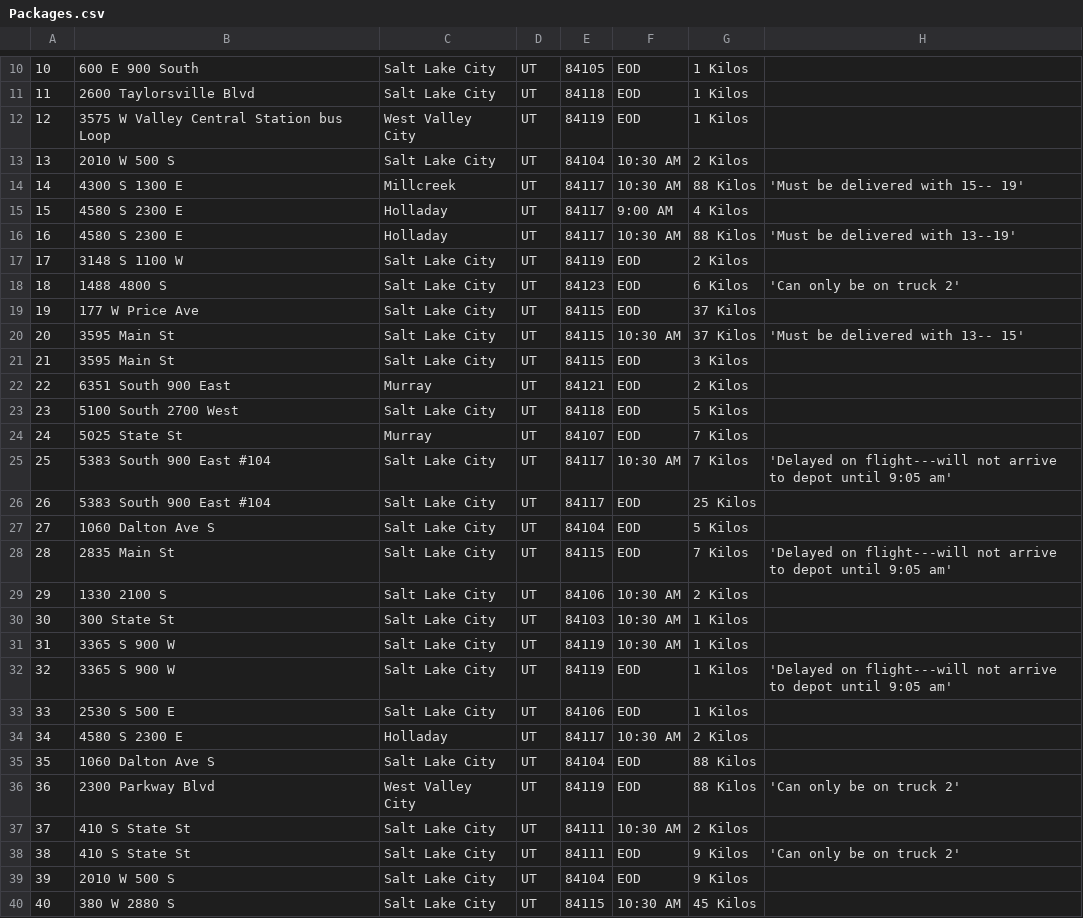
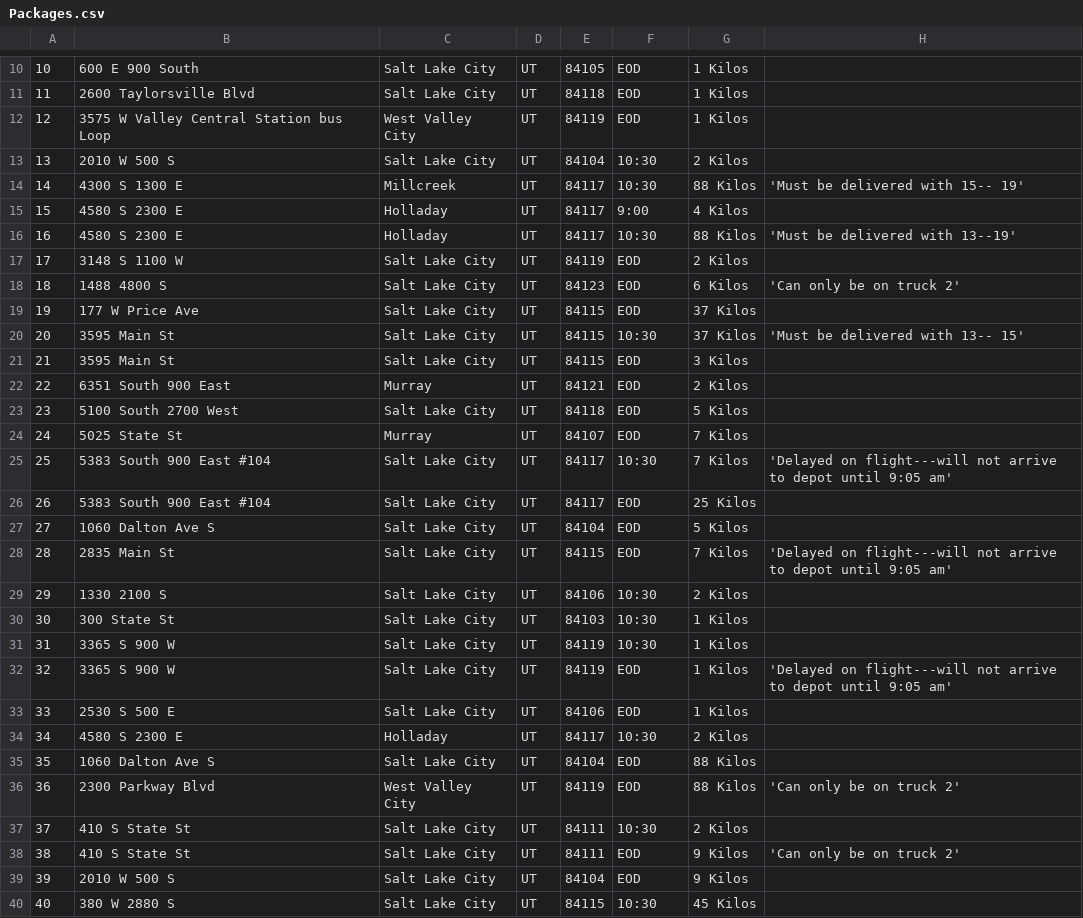
Before and after one commit to ConnorCable/DSA2, a CSV file: CSV/Packages.csv, drawn as a sheet; only a part is shown, gaps mark what is left out; the diff covers the shown part only.

```diff
--- a/CSV/Packages.csv
+++ b/CSV/Packages.csv
@@ -12,6 +12,6 @@
 12,3575 W Valley Central Station bus Loop,West Valley City,UT,84119,EOD,1 Kilos,,,,,,
-13,2010 W 500 S,Salt Lake City,UT,84104,10:30 AM,2 Kilos,,,,,,
-14,4300 S 1300 E,Millcreek,UT,84117,10:30 AM,88 Kilos,'Must be delivered with 15-- 19',,,,,
-15,4580 S 2300 E,Holladay,UT,84117,9:00 AM,4 Kilos,,,,,,
-16,4580 S 2300 E,Holladay,UT,84117,10:30 AM,88 Kilos,'Must be delivered with 13--19',,,,,
+13,2010 W 500 S,Salt Lake City,UT,84104,10:30,2 Kilos,,,,,,
+14,4300 S 1300 E,Millcreek,UT,84117,10:30,88 Kilos,'Must be delivered with 15-- 19',,,,,
+15,4580 S 2300 E,Holladay,UT,84117,9:00,4 Kilos,,,,,,
+16,4580 S 2300 E,Holladay,UT,84117,10:30,88 Kilos,'Must be delivered with 13--19',,,,,
 17,3148 S 1100 W,Salt Lake City,UT,84119,EOD,2 Kilos,,,,,,
@@ -19,3 +19,3 @@
 19,177 W Price Ave,Salt Lake City,UT,84115,EOD,37 Kilos,,,,,,
-20,3595 Main St,Salt Lake City,UT,84115,10:30 AM,37 Kilos,'Must be delivered with 13-- 15',,,,,
+20,3595 Main St,Salt Lake City,UT,84115,10:30,37 Kilos,'Must be delivered with 13-- 15',,,,,
 21,3595 Main St,Salt Lake City,UT,84115,EOD,3 Kilos,,,,,,
@@ -24,3 +24,3 @@
 24,5025 State St,Murray,UT,84107,EOD,7 Kilos,,,,,,
-25,5383 South 900 East #104,Salt Lake City,UT,84117,10:30 AM,7 Kilos,'Delayed on flight---will not arrive to depot until 9:05 am',,,,,
+25,5383 South 900 East #104,Salt Lake City,UT,84117,10:30,7 Kilos,'Delayed on flight---will not arrive to depot until 9:05 am',,,,,
 26,5383 South 900 East #104,Salt Lake City,UT,84117,EOD,25 Kilos,,,,,,
@@ -28,13 +28,13 @@
 28,2835 Main St,Salt Lake City,UT,84115,EOD,7 Kilos,'Delayed on flight---will not arrive to depot until 9:05 am',,,,,
-29,1330 2100 S,Salt Lake City,UT,84106,10:30 AM,2 Kilos,,,,,,
-30,300 State St,Salt Lake City,UT,84103,10:30 AM,1 Kilos,,,,,,
-31,3365 S 900 W,Salt Lake City,UT,84119,10:30 AM,1 Kilos,,,,,,
+29,1330 2100 S,Salt Lake City,UT,84106,10:30,2 Kilos,,,,,,
+30,300 State St,Salt Lake City,UT,84103,10:30,1 Kilos,,,,,,
+31,3365 S 900 W,Salt Lake City,UT,84119,10:30,1 Kilos,,,,,,
 32,3365 S 900 W,Salt Lake City,UT,84119,EOD,1 Kilos,'Delayed on flight---will not arrive to depot until 9:05 am',,,,,
 33,2530 S 500 E,Salt Lake City,UT,84106,EOD,1 Kilos,,,,,,
-34,4580 S 2300 E,Holladay,UT,84117,10:30 AM,2 Kilos,,,,,,
+34,4580 S 2300 E,Holladay,UT,84117,10:30,2 Kilos,,,,,,
 35,1060 Dalton Ave S,Salt Lake City,UT,84104,EOD,88 Kilos,,,,,,
 36,2300 Parkway Blvd,West Valley City,UT,84119,EOD,88 Kilos,'Can only be on truck 2',,,,,
-37,410 S State St,Salt Lake City,UT,84111,10:30 AM,2 Kilos,,,,,,
+37,410 S State St,Salt Lake City,UT,84111,10:30,2 Kilos,,,,,,
 38,410 S State St,Salt Lake City,UT,84111,EOD,9 Kilos,'Can only be on truck 2',,,,,
 39,2010 W 500 S,Salt Lake City,UT,84104,EOD,9 Kilos,,,,,,
-40,380 W 2880 S,Salt Lake City,UT,84115,10:30 AM,45 Kilos,,,,,,
+40,380 W 2880 S,Salt Lake City,UT,84115,10:30,45 Kilos,,,,,,
```
Also changed, not shown: 2 edited cells elsewhere in this file, 3 other files.
